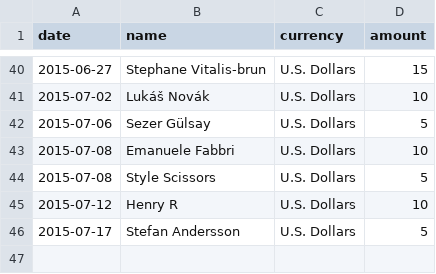
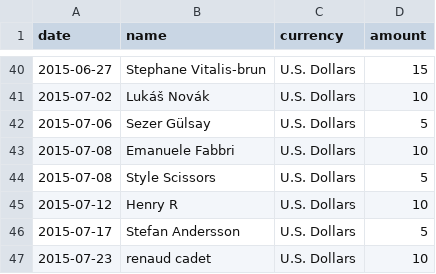
Before and after one commit to moneymanagerex/sponsors, a CSV file: 2015.csv, drawn as a sheet; only a part is shown, gaps mark what is left out.

Commit message:
add renaud cadet

```diff
--- a/2015.csv
+++ b/2015.csv
@@ -46 +46,2 @@ date, name, currency, amount
 2015-07-17,Stefan Andersson,U.S. Dollars,5
+2015-07-23,renaud cadet,U.S. Dollars,10
```
